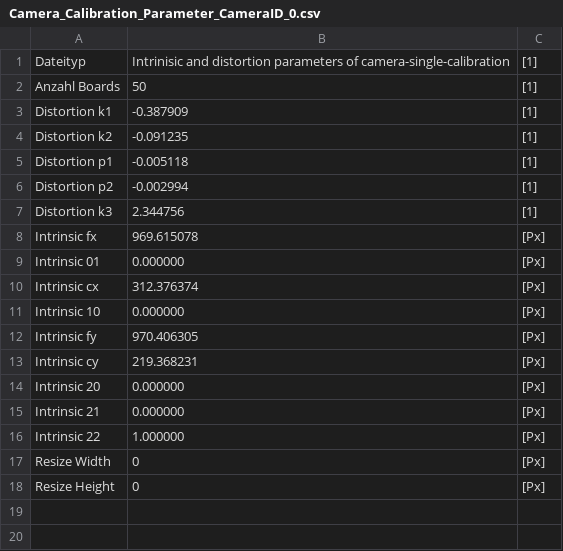
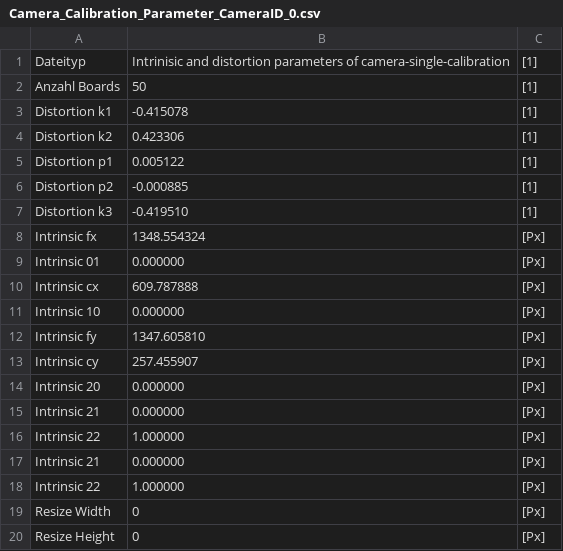
Before and after one commit to SevFle/Flugbahnberechnung, a CSV file: software/Parameter/Camera_Calibration_Parameter_CameraID_0.csv, drawn as a sheet; the diff names each change by its address in the sheet, - before the commit and + after, or states it on an @@ line.

```diff
--- a/software/Parameter/Camera_Calibration_Parameter_CameraID_0.csv
+++ b/software/Parameter/Camera_Calibration_Parameter_CameraID_0.csv
-B3: -0.387909
+B3: -0.415078
-B4: -0.091235
+B4: 0.423306
-B5: -0.005118
+B5: 0.005122
-B6: -0.002994
+B6: -0.000885
-B7: 2.344756
+B7: -0.419510
-B8: 969.615078
+B8: 1348.554324
-B10: 312.376374
+B10: 609.787888
-B12: 970.406305
+B12: 1347.605810
-B13: 219.368231
+B13: 257.455907
+row 15: Intrinsic 21 | 0.000000 | [Px]
+row 16: Intrinsic 22 | 1.000000 | [Px]
```
Also changed, not shown: software/Parameter/Camera_Calibration_Parameter_CameraID_1.csv, 8 other files.
